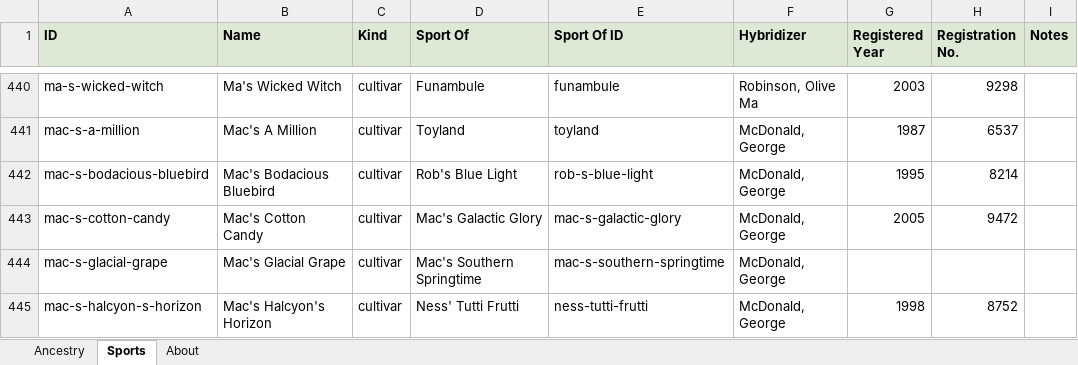
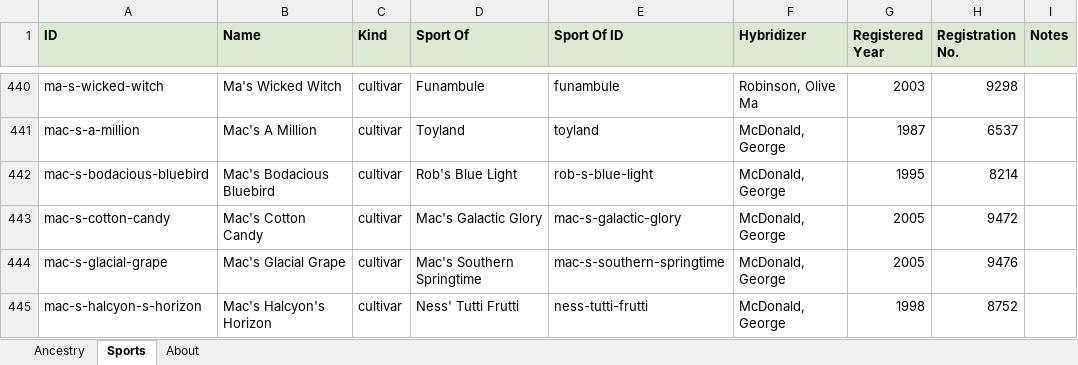
Before and after one commit to Saintpaulia-Ancestry-Project/AncestrySearch, an Excel workbook: site/downloads/AfricanVioletAncestry.xlsx, sheet Sports, drawn as a sheet; only a part is shown, gaps mark what is left out; values as stored, in another font and other column widths than the file's, no borders; the diff covers the shown part only; the diff names each change by its address in the sheet, - before the commit and + after, or states it on an @@ line.

```diff
--- a/site/downloads/AfricanVioletAncestry.xlsx (sheet Sports)
+++ b/site/downloads/AfricanVioletAncestry.xlsx (sheet Sports)
-G444 (Registered Year): (empty)
+G444 (Registered Year): 2005
-H444 (Registration No.): (empty)
+H444 (Registration No.): 9476
```
Also changed, not shown: 8 edited cells elsewhere in this sheet, sheet Ancestry, sheet About, 19 other files.
